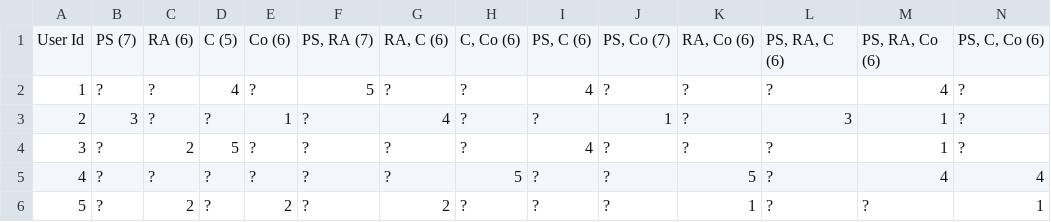
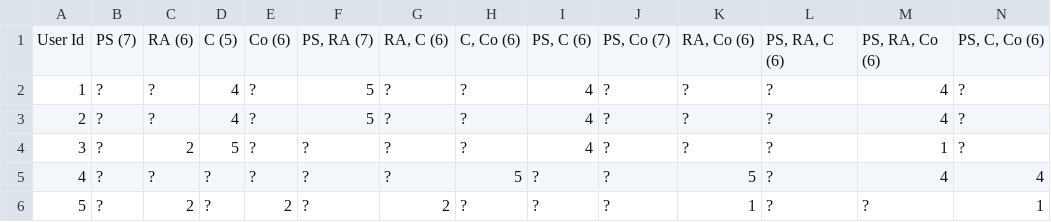
Before and after one commit to tousifeshan/PermissionRecommender, a CSV file: fake_dataset.csv, drawn as a sheet; only a part is shown; removed rows and columns are numbered as before the commit, all else as after; rows hold the shown columns only; the diff names each change by its address in the sheet, - before the commit and + after, or states it on an @@ line.

```diff
--- a/fake_dataset.csv
+++ b/fake_dataset.csv
-row 3: 2 | 3 | ? | ? | 1 | ? | 4 | ? | ? | 1 | ? | 3 | 1 | ?
+row 3: 2 | ? | ? | 4 | ? | 5 | ? | ? | 4 | ? | ? | ? | 4 | ?
```
